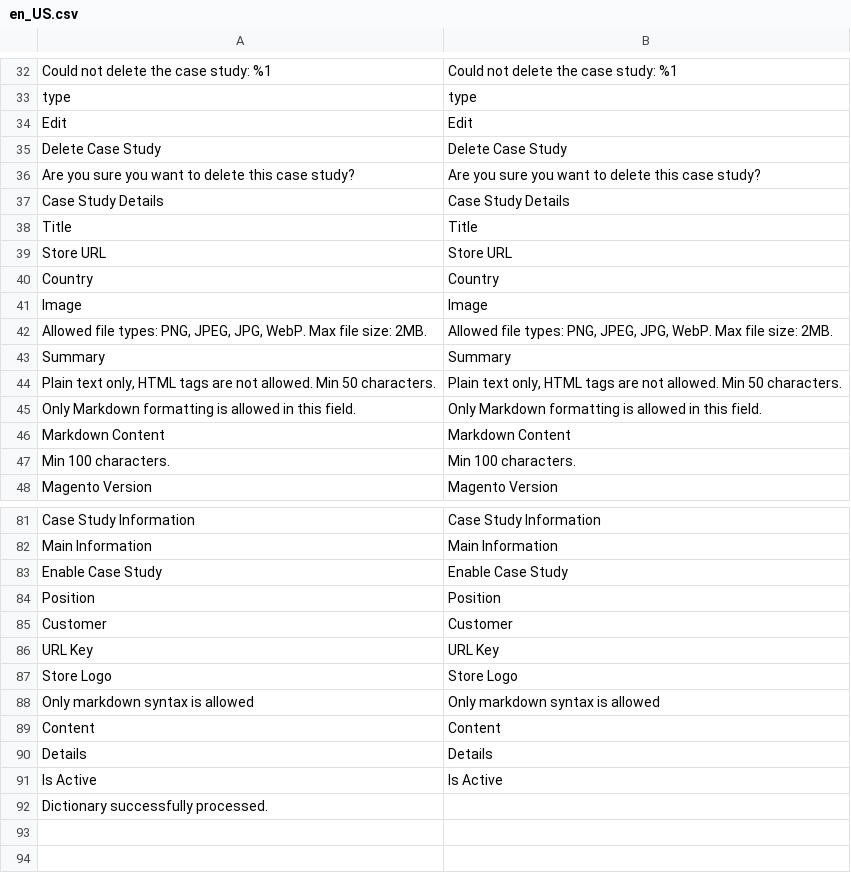
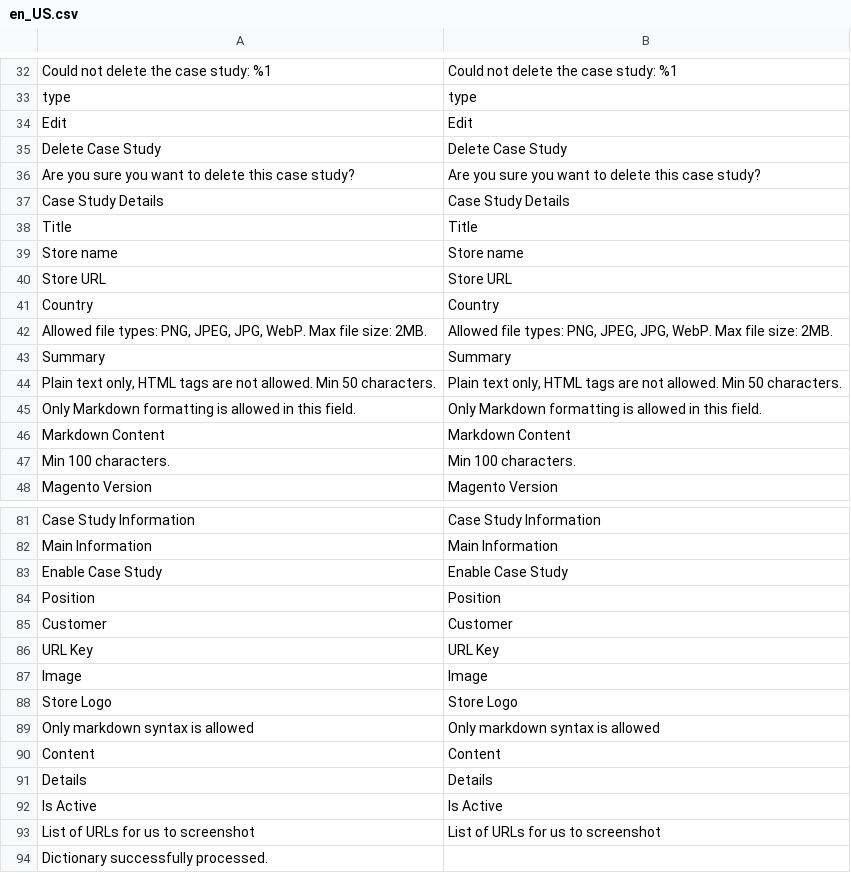
Before and after one commit to qoliber/m2-case-study-manager, a CSV file: i18/en_US.csv, drawn as a sheet; only a part is shown, gaps mark what is left out.

Commit message:
Renaming Frontend Field Names

```diff
--- a/i18/en_US.csv
+++ b/i18/en_US.csv
@@ -38,5 +38,5 @@ Edit,Edit
 Title,Title
+"Store name","Store name"
 "Store URL","Store URL"
 Country,Country
-Image,Image
 "Allowed file types: PNG, JPEG, JPG, WebP. Max file size: 2MB.","Allowed file types: PNG, JPEG, JPG, WebP. Max file size: 2MB."
@@ -86,2 +86,3 @@ Customer,Customer
 "URL Key","URL Key"
+Image,Image
 "Store Logo","Store Logo"
@@ -91,2 +92,3 @@ Details,Details
 "Is Active","Is Active"
+"List of URLs for us to screenshot","List of URLs for us to screenshot"
 Dictionary successfully processed.
```
Also changed, not shown: 4 other files.
